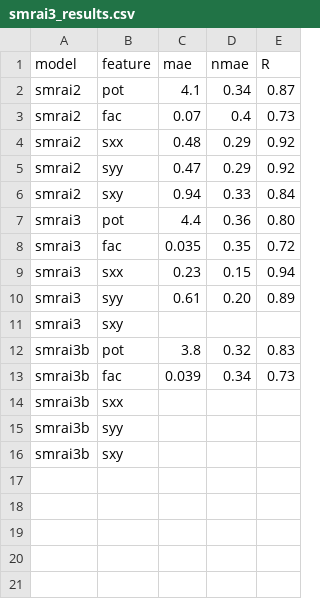
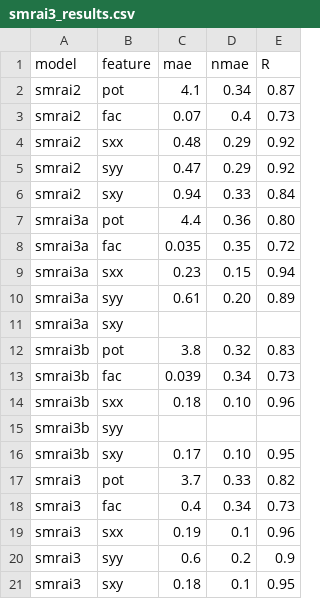
Before and after one commit to reddy-sachin/REPPU-ESN2, a CSV file: smrai3_ML/smrai3_results.csv, drawn as a sheet.

```diff
--- a/smrai3_ML/smrai3_results.csv
+++ b/smrai3_ML/smrai3_results.csv
@@ -6,11 +6,16 @@ smrai2,syy,0.47,0.29,0.92
 smrai2,sxy,0.94,0.33,0.84
-smrai3,pot,4.4,0.36,0.80
-smrai3,fac,0.035,0.35,0.72
-smrai3,sxx,0.23,0.15,0.94
-smrai3,syy,0.61,0.20,0.89
-smrai3,sxy,,,
+smrai3a,pot,4.4,0.36,0.80
+smrai3a,fac,0.035,0.35,0.72
+smrai3a,sxx,0.23,0.15,0.94
+smrai3a,syy,0.61,0.20,0.89
+smrai3a,sxy,,,
 smrai3b,pot,3.8,0.32,0.83
 smrai3b,fac,0.039,0.34,0.73
-smrai3b,sxx,
+smrai3b,sxx,0.18,0.10,0.96
 smrai3b,syy,
-smrai3b,sxy,,,
+smrai3b,sxy,0.17,0.10,0.95
+smrai3,pot,3.7,0.33,0.82
+smrai3,fac,0.4,0.34,0.73
+smrai3,sxx,0.19,0.1,0.96
+smrai3,syy,0.6,0.2,0.9
+smrai3,sxy,0.18,0.1,0.95
```
Also changed, not shown: 5 other files.
